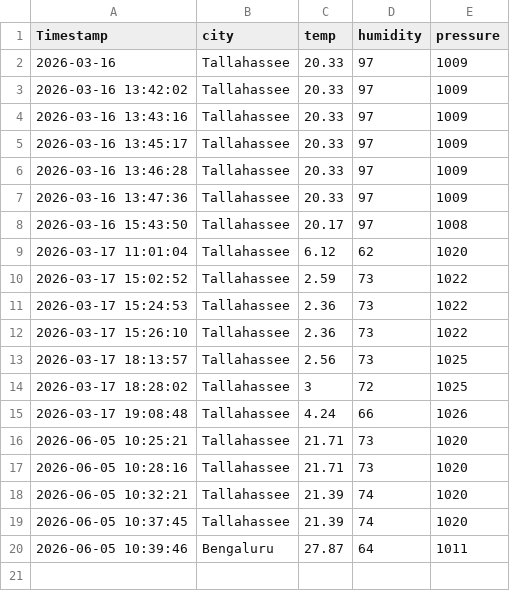
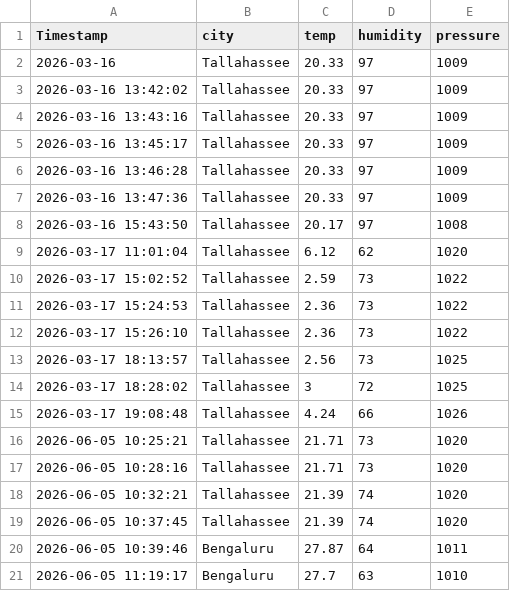
Before and after one commit to trctestacc/UploadFiles, a CSV file: weather_data_Katalon.csv, drawn as a sheet; the diff names each change by its address in the sheet, - before the commit and + after, or states it on an @@ line.

Commit message:
Add files via upload

```diff
--- a/weather_data_Katalon.csv
+++ b/weather_data_Katalon.csv
+row 21: 2026-06-05 11:19:17 | Bengaluru | 27.7 | 63 | 1010
```
